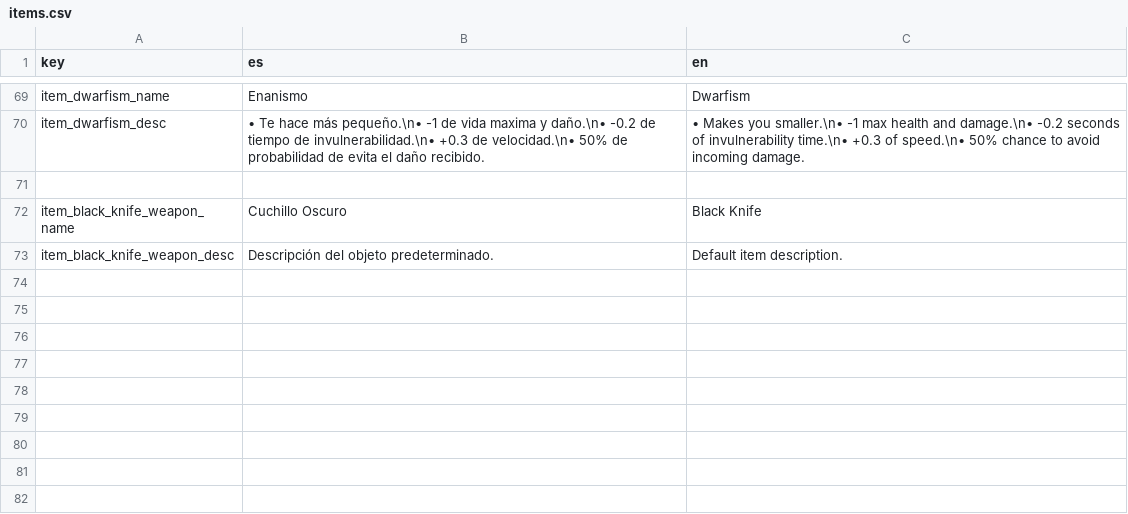
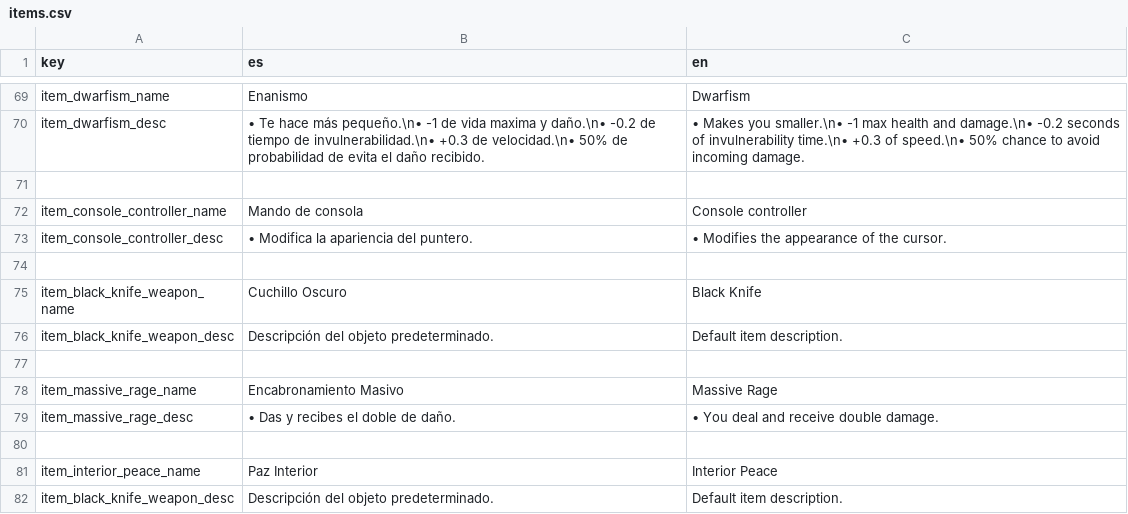
Before and after one commit to QuickHumilde/Alien-51-Escape-Mission, a CSV file: translations/items/items.csv, drawn as a sheet; only a part is shown, gaps mark what is left out; the diff names each change by its address in the sheet, - before the commit and + after, or states it on an @@ line.

Commit message:
Añadido items, modificacion sprites, arreglo del volar y modificacion de los obstaculos.

```diff
--- a/translations/items/items.csv
+++ b/translations/items/items.csv
+row 72: item_console_controller_name | Mando de consola | Console controller
+row 73: item_console_controller_desc | • Modifica la apariencia del puntero. | • Modifies the appearance of the cursor.
+row 74: (empty)
+row 76: item_black_knife_weapon_desc | Descripción del objeto predeterminado. | Default item description.
+row 77: (empty)
+row 78: item_massive_rage_name | Encabronamiento Masivo | Massive Rage
+row 79: item_massive_rage_desc | • Das y recibes el doble de daño. | • You deal and receive double damage.
+row 80: (empty)
+row 81: item_interior_peace_name | Paz Interior | Interior Peace
```
Also changed, not shown: 47 other files.
